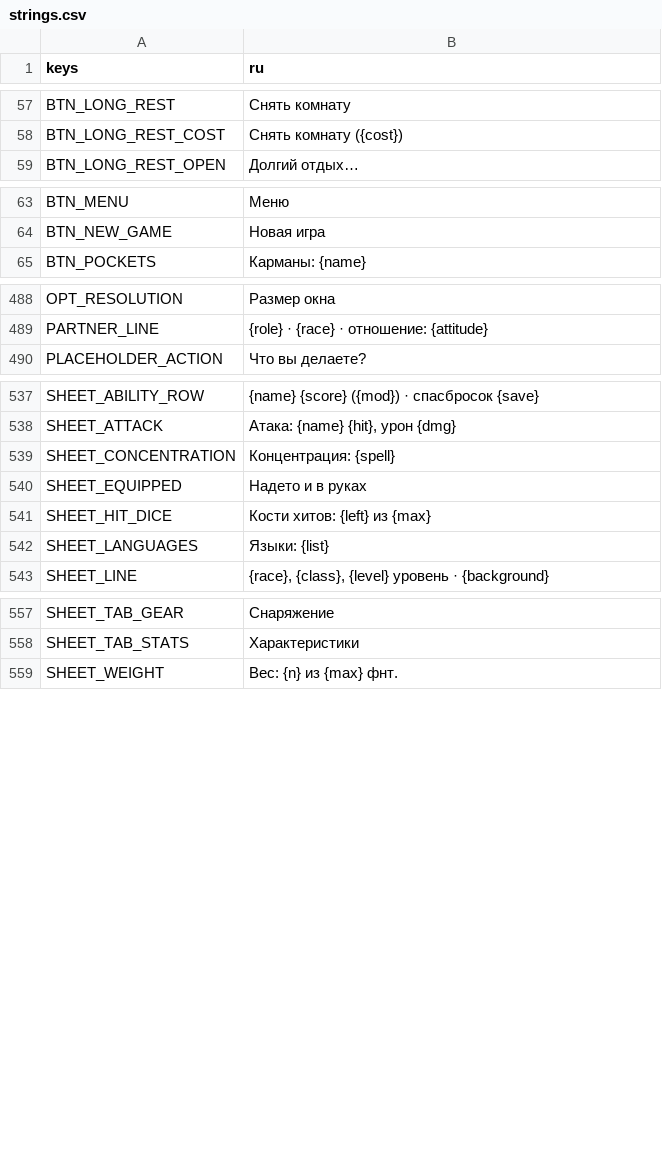
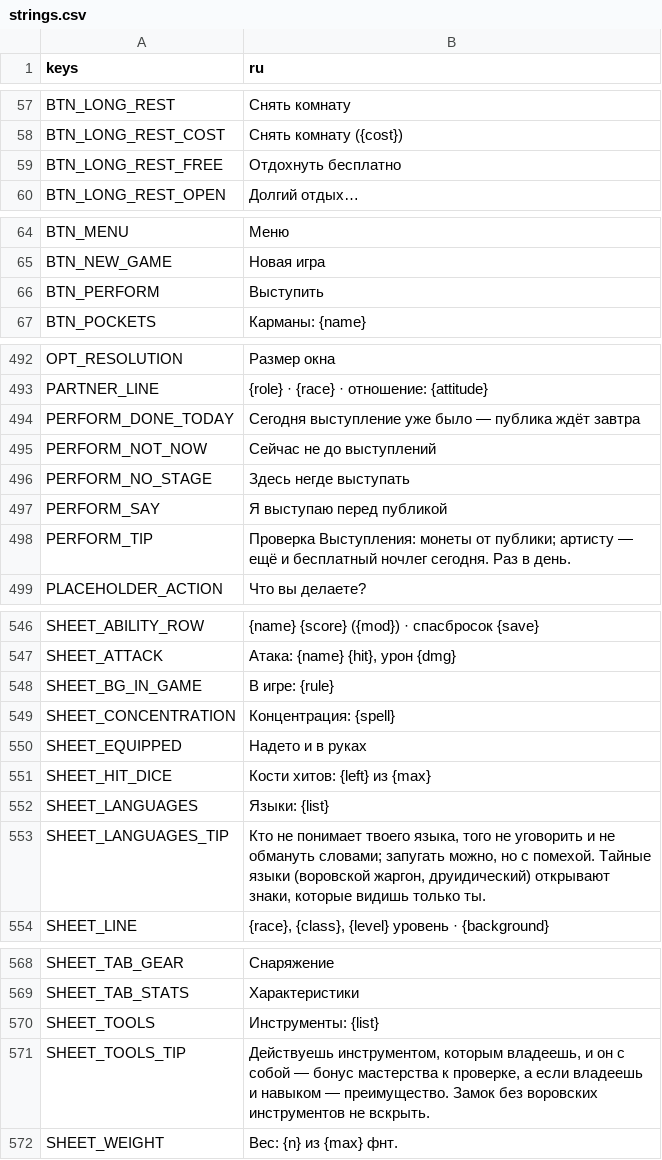
Before and after one commit to rapotekhin/dnd_llm, a CSV file: game/localization/strings.csv, drawn as a sheet; only a part is shown, gaps mark what is left out; the diff covers the shown part only.

```diff
--- a/game/localization/strings.csv
+++ b/game/localization/strings.csv
@@ -60,2 +60,3 @@ BTN_LONG_REST,Снять комнату
 BTN_LONG_REST_COST,Снять комнату ({cost})
+BTN_LONG_REST_FREE,Отдохнуть бесплатно
 BTN_LONG_REST_OPEN,Долгий отдых…
@@ -66,2 +67,3 @@ BTN_MENU,Меню
 BTN_NEW_GAME,Новая игра
+BTN_PERFORM,Выступить
 BTN_POCKETS,Карманы: {name}
@@ -492,2 +496,7 @@ OPT_RESOLUTION,Размер окна
 PARTNER_LINE,{role} · {race} · отношение: {attitude}
+PERFORM_DONE_TODAY,Сегодня выступление уже было — публика ждёт завтра
+PERFORM_NOT_NOW,Сейчас не до выступлений
+PERFORM_NO_STAGE,Здесь негде выступать
+PERFORM_SAY,Я выступаю перед публикой
+PERFORM_TIP,Проверка Выступления: монеты от публики; артисту — ещё и бесплатный ночлег сегодня. Раз в день.
 PLACEHOLDER_ACTION,Что вы делаете?
@@ -541,2 +550,3 @@ SHEET_ABILITY_ROW,{name} {score} ({mod}) · спасбросок {save}
 SHEET_ATTACK,"Атака: {name} {hit}, урон {dmg}"
+SHEET_BG_IN_GAME,В игре: {rule}
 SHEET_CONCENTRATION,Концентрация: {spell}
@@ -545,2 +555,3 @@ SHEET_HIT_DICE,Кости хитов: {left} из {max}
 SHEET_LANGUAGES,Языки: {list}
+SHEET_LANGUAGES_TIP,"Кто не понимает твоего языка, того не уговорить и не обмануть словами; запугать можно, но с помехой. Тайные языки (воровской жаргон, друидический) открывают знаки, которые видишь только ты."
 SHEET_LINE,"{race}, {class}, {level} уровень · {background}"
@@ -561,2 +572,4 @@ SHEET_TAB_GEAR,Снаряжение
 SHEET_TAB_STATS,Характеристики
+SHEET_TOOLS,Инструменты: {list}
+SHEET_TOOLS_TIP,"Действуешь инструментом, которым владеешь, и он с собой — бонус мастерства к проверке, а если владеешь и навыком — преимущество. Замок без воровских инструментов не вскрыть."
 SHEET_WEIGHT,Вес: {n} из {max} фнт.
```
Also changed, not shown: 2 added rows elsewhere in this file, 43 other files.
